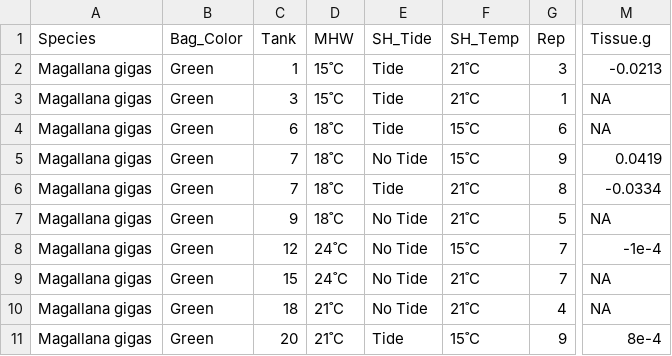
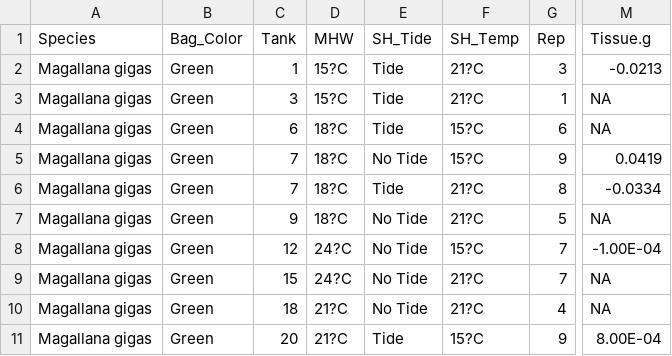
Before and after one commit to priyology/Ch1_Lab22_Diss, a CSV file: data/M_gigas/CI_Mgigas_Dead.csv, drawn as a sheet; only a part is shown, gaps mark what is left out; the diff names each change by its address in the sheet, - before the commit and + after, or states it on an @@ line.

```diff
--- a/data/M_gigas/CI_Mgigas_Dead.csv
+++ b/data/M_gigas/CI_Mgigas_Dead.csv
-D2:D3 (MHW): 15˚C
+D2:D3 (MHW): 15?C
-F2:F3 (SH_Temp): 21˚C
+F2:F3 (SH_Temp): 21?C
-D4:D7 (MHW): 18˚C
+D4:D7 (MHW): 18?C
-F4:F5 (SH_Temp): 15˚C
+F4:F5 (SH_Temp): 15?C
-F6:F7 (SH_Temp): 21˚C
+F6:F7 (SH_Temp): 21?C
-D8:D9 (MHW): 24˚C
+D8:D9 (MHW): 24?C
-F8 (SH_Temp): 15˚C
+F8 (SH_Temp): 15?C
-M8 (Tissue.g): -1e-4
+M8 (Tissue.g): -1.00E-04
-F9:F10 (SH_Temp): 21˚C
+F9:F10 (SH_Temp): 21?C
-D10:D11 (MHW): 21˚C
+D10:D11 (MHW): 21?C
-F11 (SH_Temp): 15˚C
+F11 (SH_Temp): 15?C
-M11 (Tissue.g): 8e-4
+M11 (Tissue.g): 8.00E-04
```
Also changed, not shown: data/Mortality/MHW_Mortality.csv, data/O_lurida/LW_EndMHW_Olurida.csv, 40 other files.
